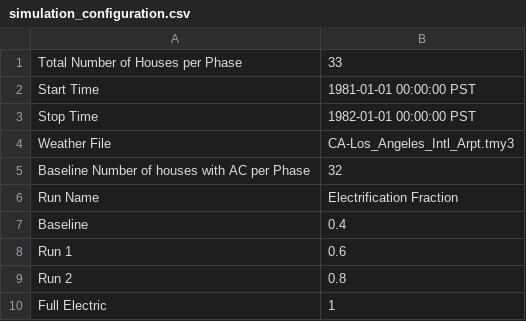
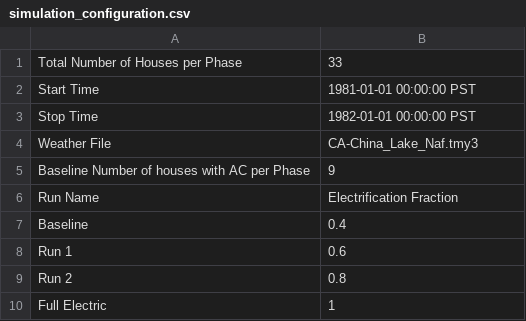
Before and after one commit to HectorTR/electrification_study, a CSV file: config/simulation_configuration.csv, drawn as a sheet.

Commit message:
China Lake ENERGY W/AC

```diff
--- a/config/simulation_configuration.csv
+++ b/config/simulation_configuration.csv
@@ -3,4 +3,4 @@ Start Time,1981-01-01 00:00:00 PST
 Stop Time,1982-01-01 00:00:00 PST
-Weather File,CA-Los_Angeles_Intl_Arpt.tmy3
-Baseline Number of houses with AC per Phase,32
+Weather File,CA-China_Lake_Naf.tmy3
+Baseline Number of houses with AC per Phase,9
 Run Name,Electrification Fraction
```
